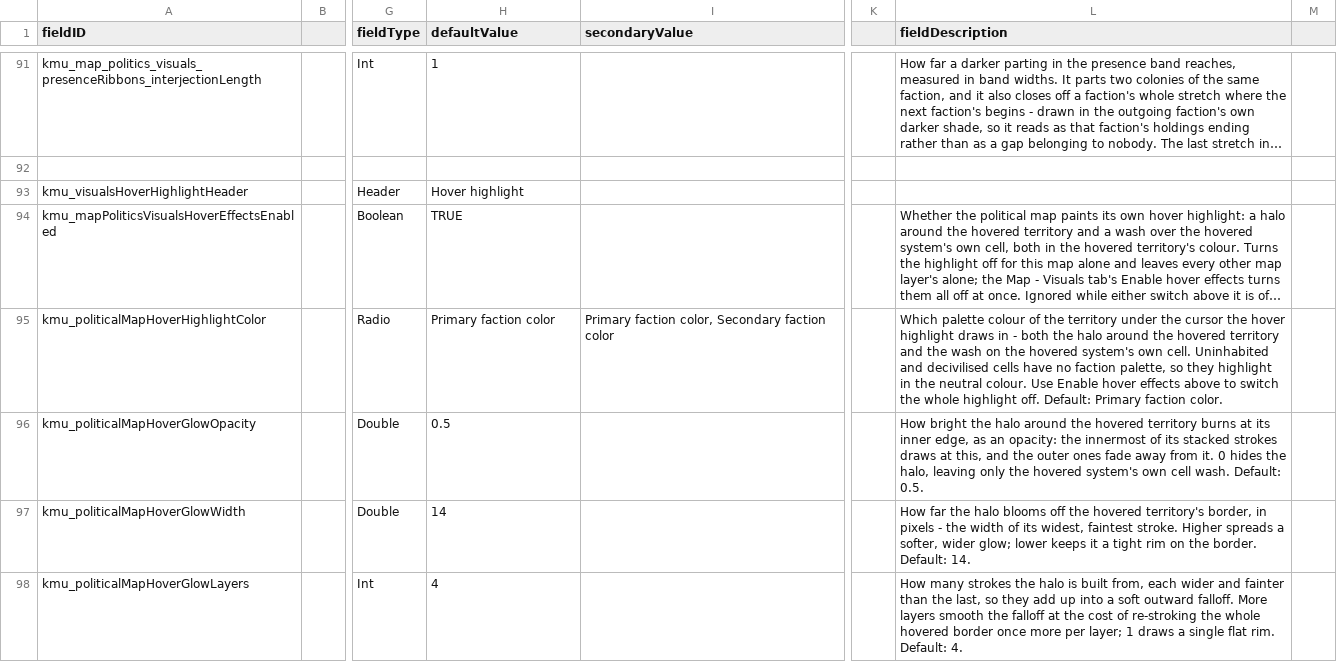
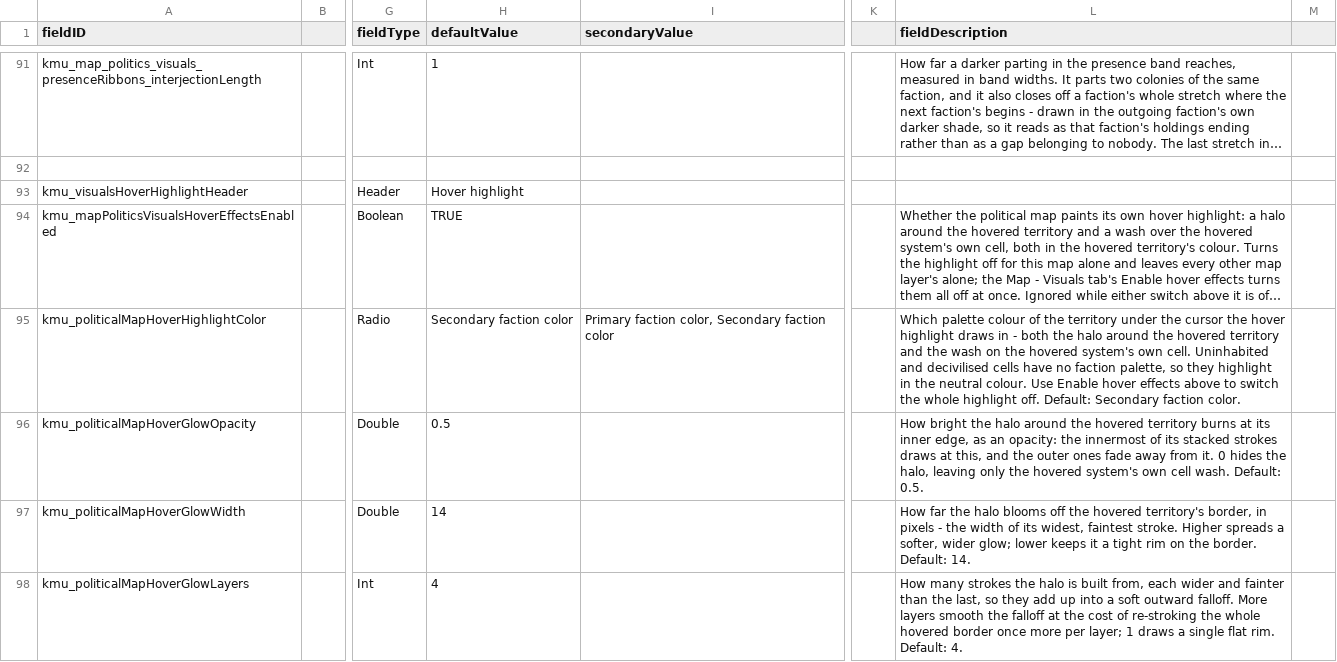
Before and after one commit to Klark-Morrigan/Starsector-Mod-KMU, a CSV file: data/config/LunaSettings.csv, drawn as a sheet; only a part is shown, gaps mark what is left out; long unchanged cells end in …; the diff covers the shown part only; the diff names each change by its address in the sheet, - before the commit and + after, or states it on an @@ line.

Commit message:
chore: update default settings

```diff
--- a/data/config/LunaSettings.csv
+++ b/data/config/LunaSettings.csv
-H95 (defaultValue): Primary faction color
+H95 (defaultValue): Secondary faction color
-L95 (fieldDescription): …off. Default: Primary faction color.
+L95 (fieldDescription): …off. Default: Secondary faction color.
```
Also changed, not shown: 48 edited cells elsewhere in this file.
